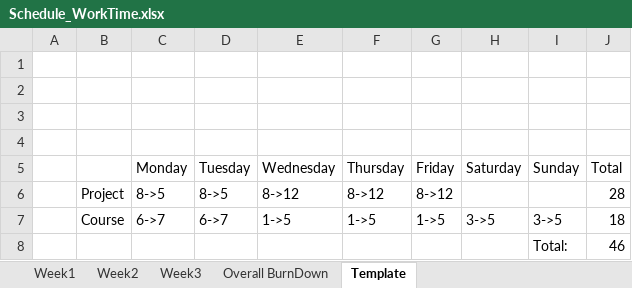
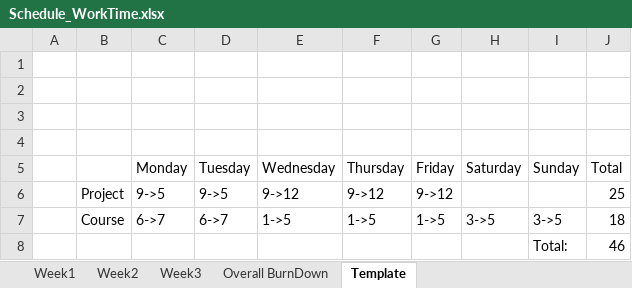
Before and after one commit to AlexTrumic/Project_GIATA, an Excel workbook: Schedule_WorkTime.xlsx, sheet Template, drawn as a sheet; values as stored, in another font and other column widths than the file's, no borders; removed rows and columns are numbered as before the commit, all else as after; the diff names each change by its address in the sheet, - before the commit and + after, or states it on an @@ line.

```diff
--- a/Schedule_WorkTime.xlsx (sheet Template)
+++ b/Schedule_WorkTime.xlsx (sheet Template)
-row 6:  | Project | 8->5 | 8->5 | 8->12 | 8->12 | 8->12 |  |  | 28
+row 6:  | Project | 9->5 | 9->5 | 9->12 | 9->12 | 9->12 |  |  | 25
```
Also changed, not shown: sheet Week3, Diary.xlsx, 5 other files.
